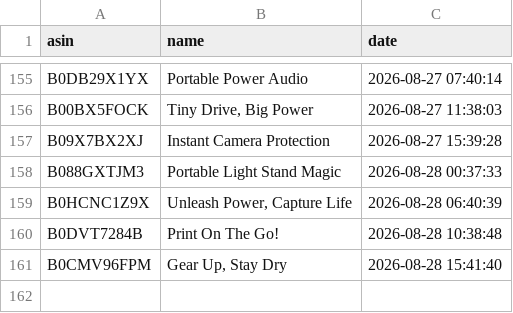
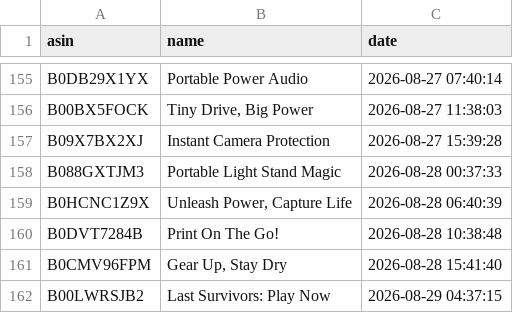
Before and after one commit to smartcartindiaofficial-coder/SmartCart-India, a CSV file: upload_history.csv, drawn as a sheet; only a part is shown, gaps mark what is left out.

```diff
--- a/upload_history.csv
+++ b/upload_history.csv
@@ -161 +161,2 @@ B0DVT7284B,Print On The Go!,2026-08-28 10:38:48
 B0CMV96FPM,"Gear Up, Stay Dry",2026-08-28 15:41:40
+B00LWRSJB2,Last Survivors: Play Now,2026-08-29 04:37:15
```
Also changed, not shown: 10 other files.
